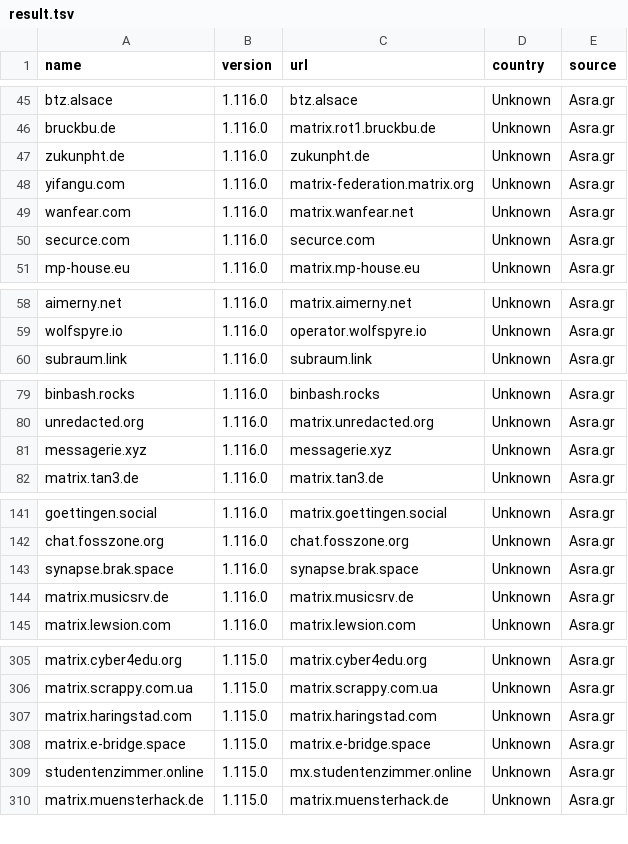
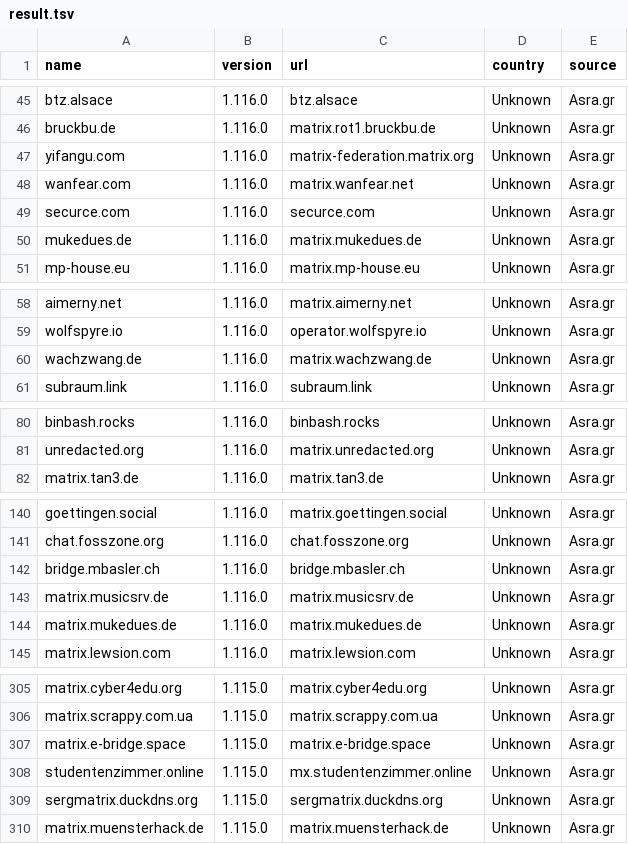
Before and after one commit to tatsumoto-ren/matrix, a TSV file: result.tsv, drawn as a sheet; only a part is shown, gaps mark what is left out; the diff covers the shown part only.

```diff
--- a/result.tsv
+++ b/result.tsv
@@ -46,3 +46,2 @@ btz.alsace	1.116.0	btz.alsace	Unknown	Asra.gr
 bruckbu.de	1.116.0	matrix.rot1.bruckbu.de	Unknown	Asra.gr
-zukunpht.de	1.116.0	zukunpht.de	Unknown	Asra.gr
 yifangu.com	1.116.0	matrix-federation.matrix.org	Unknown	Asra.gr
@@ -50,2 +49,3 @@ wanfear.com	1.116.0	matrix.wanfear.net	Unknown	Asra.gr
 securce.com	1.116.0	securce.com	Unknown	Asra.gr
+mukedues.de	1.116.0	matrix.mukedues.de	Unknown	Asra.gr
 mp-house.eu	1.116.0	matrix.mp-house.eu	Unknown	Asra.gr
@@ -59,2 +59,3 @@ aimerny.net	1.116.0	matrix.aimerny.net	Unknown	Asra.gr
 wolfspyre.io	1.116.0	operator.wolfspyre.io	Unknown	Asra.gr
+wachzwang.de	1.116.0	matrix.wachzwang.de	Unknown	Asra.gr
 subraum.link	1.116.0	subraum.link	Unknown	Asra.gr
@@ -80,3 +81,2 @@ binbash.rocks	1.116.0	binbash.rocks	Unknown	Asra.gr
 unredacted.org	1.116.0	matrix.unredacted.org	Unknown	Asra.gr
-messagerie.xyz	1.116.0	messagerie.xyz	Unknown	Asra.gr
 matrix.tan3.de	1.116.0	matrix.tan3.de	Unknown	Asra.gr
@@ -142,4 +141,5 @@ goettingen.social	1.116.0	matrix.goettingen.social	Unknown	Asra.gr
 chat.fosszone.org	1.116.0	chat.fosszone.org	Unknown	Asra.gr
-synapse.brak.space	1.116.0	synapse.brak.space	Unknown	Asra.gr
+bridge.mbasler.ch	1.116.0	bridge.mbasler.ch	Unknown	Asra.gr
 matrix.musicsrv.de	1.116.0	matrix.musicsrv.de	Unknown	Asra.gr
+matrix.mukedues.de	1.116.0	matrix.mukedues.de	Unknown	Asra.gr
 matrix.lewsion.com	1.116.0	matrix.lewsion.com	Unknown	Asra.gr
@@ -306,5 +306,5 @@ matrix.cyber4edu.org	1.115.0	matrix.cyber4edu.org	Unknown	Asra.gr
 matrix.scrappy.com.ua	1.115.0	matrix.scrappy.com.ua	Unknown	Asra.gr
-matrix.haringstad.com	1.115.0	matrix.haringstad.com	Unknown	Asra.gr
 matrix.e-bridge.space	1.115.0	matrix.e-bridge.space	Unknown	Asra.gr
 studentenzimmer.online	1.115.0	mx.studentenzimmer.online	Unknown	Asra.gr
+sergmatrix.duckdns.org	1.115.0	sergmatrix.duckdns.org	Unknown	Asra.gr
 matrix.muensterhack.de	1.115.0	matrix.muensterhack.de	Unknown	Asra.gr
```
Also changed, not shown: 2 added rows and 4 removed rows elsewhere in this file, 1 other file.
